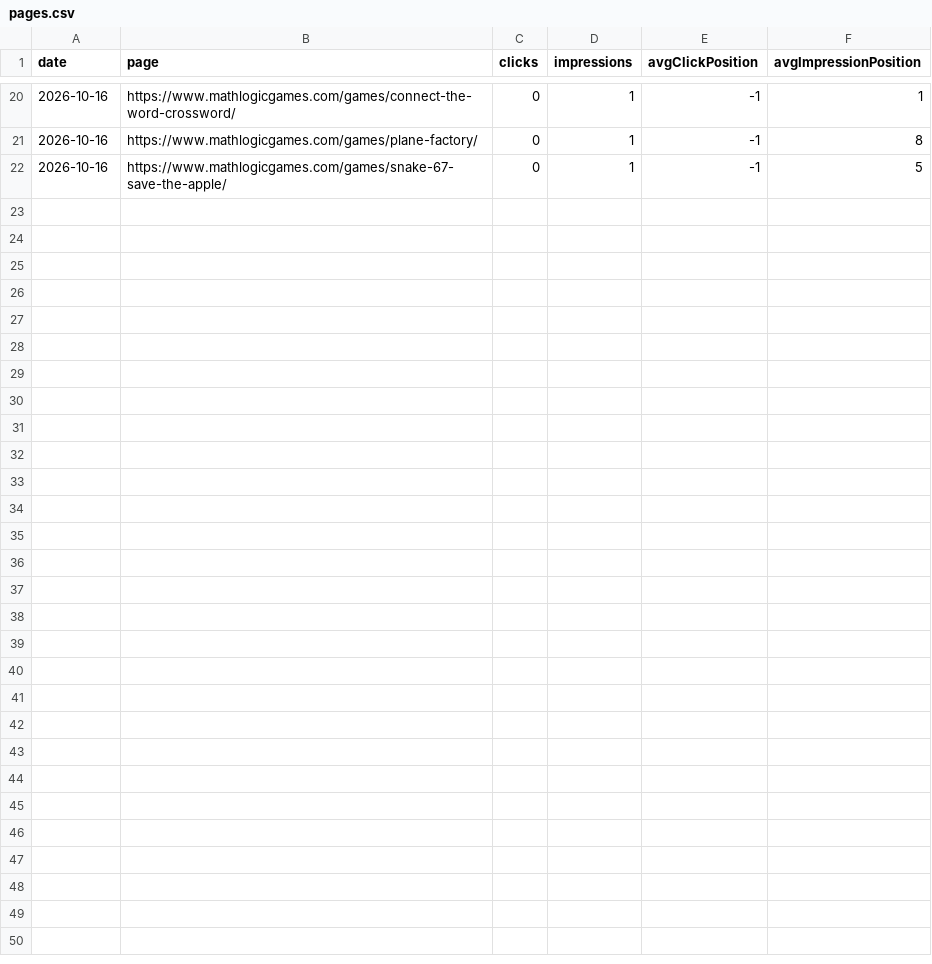
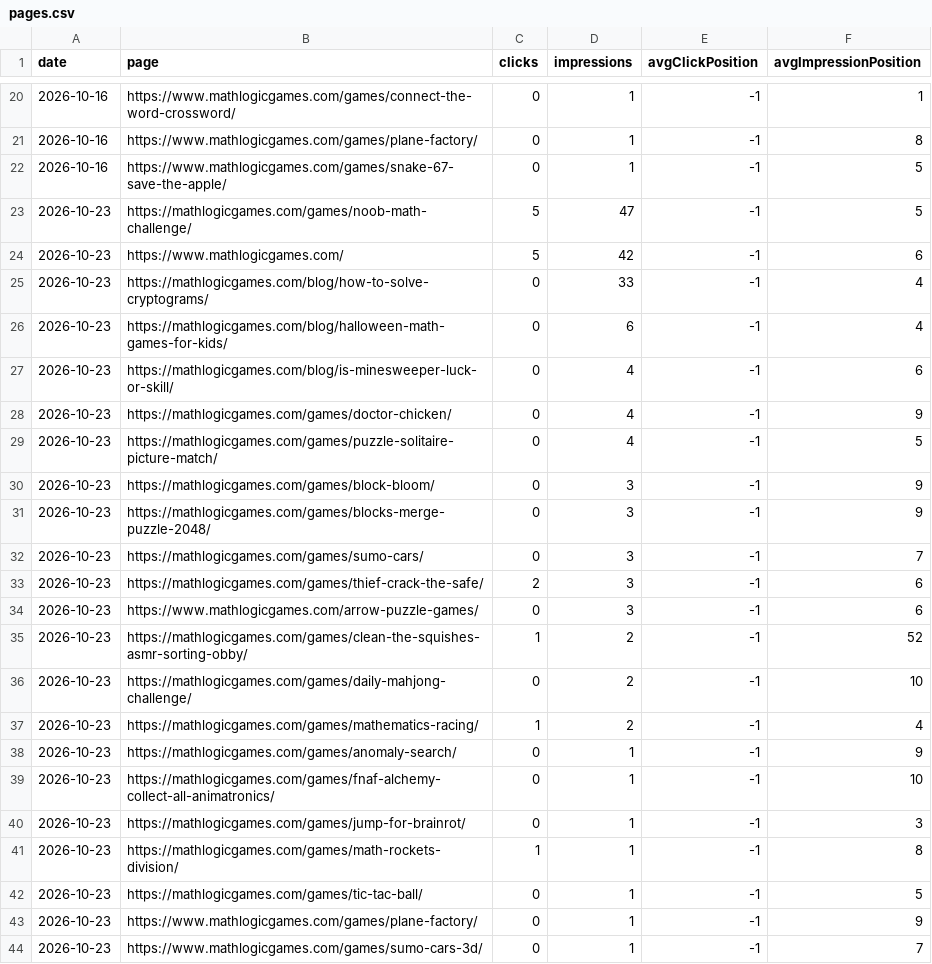
Before and after one commit to thanhnt1910/gsc-data, a CSV file: data/bing/pages.csv, drawn as a sheet; only a part is shown, gaps mark what is left out.

```diff
--- a/data/bing/pages.csv
+++ b/data/bing/pages.csv
@@ -22 +22,23 @@ date,page,clicks,impressions,avgClickPosition,avgImpressionPosition
 2026-10-16,https://www.mathlogicgames.com/games/snake-67-save-the-apple/,0,1,-1,5
+2026-10-23,https://mathlogicgames.com/games/noob-math-challenge/,5,47,-1,5
+2026-10-23,https://www.mathlogicgames.com/,5,42,-1,6
+2026-10-23,https://mathlogicgames.com/blog/how-to-solve-cryptograms/,0,33,-1,4
+2026-10-23,https://mathlogicgames.com/blog/halloween-math-games-for-kids/,0,6,-1,4
+2026-10-23,https://mathlogicgames.com/blog/is-minesweeper-luck-or-skill/,0,4,-1,6
+2026-10-23,https://mathlogicgames.com/games/doctor-chicken/,0,4,-1,9
+2026-10-23,https://mathlogicgames.com/games/puzzle-solitaire-picture-match/,0,4,-1,5
+2026-10-23,https://mathlogicgames.com/games/block-bloom/,0,3,-1,9
+2026-10-23,https://mathlogicgames.com/games/blocks-merge-puzzle-2048/,0,3,-1,9
+2026-10-23,https://mathlogicgames.com/games/sumo-cars/,0,3,-1,7
+2026-10-23,https://mathlogicgames.com/games/thief-crack-the-safe/,2,3,-1,6
+2026-10-23,https://www.mathlogicgames.com/arrow-puzzle-games/,0,3,-1,6
+2026-10-23,https://mathlogicgames.com/games/clean-the-squishes-asmr-sorting-obby/,1,2,-1,52
+2026-10-23,https://mathlogicgames.com/games/daily-mahjong-challenge/,0,2,-1,10
+2026-10-23,https://mathlogicgames.com/games/mathematics-racing/,1,2,-1,4
+2026-10-23,https://mathlogicgames.com/games/anomaly-search/,0,1,-1,9
+2026-10-23,https://mathlogicgames.com/games/fnaf-alchemy-collect-all-animatronics/,0,1,-1,10
+2026-10-23,https://mathlogicgames.com/games/jump-for-brainrot/,0,1,-1,3
+2026-10-23,https://mathlogicgames.com/games/math-rockets-division/,1,1,-1,8
+2026-10-23,https://mathlogicgames.com/games/tic-tac-ball/,0,1,-1,5
+2026-10-23,https://www.mathlogicgames.com/games/plane-factory/,0,1,-1,9
+2026-10-23,https://www.mathlogicgames.com/games/sumo-cars-3d/,0,1,-1,7
```
Also changed, not shown: data/ga4/events/2026-10.csv, data/ga4/landing/2026-10.csv, 8 other files.
